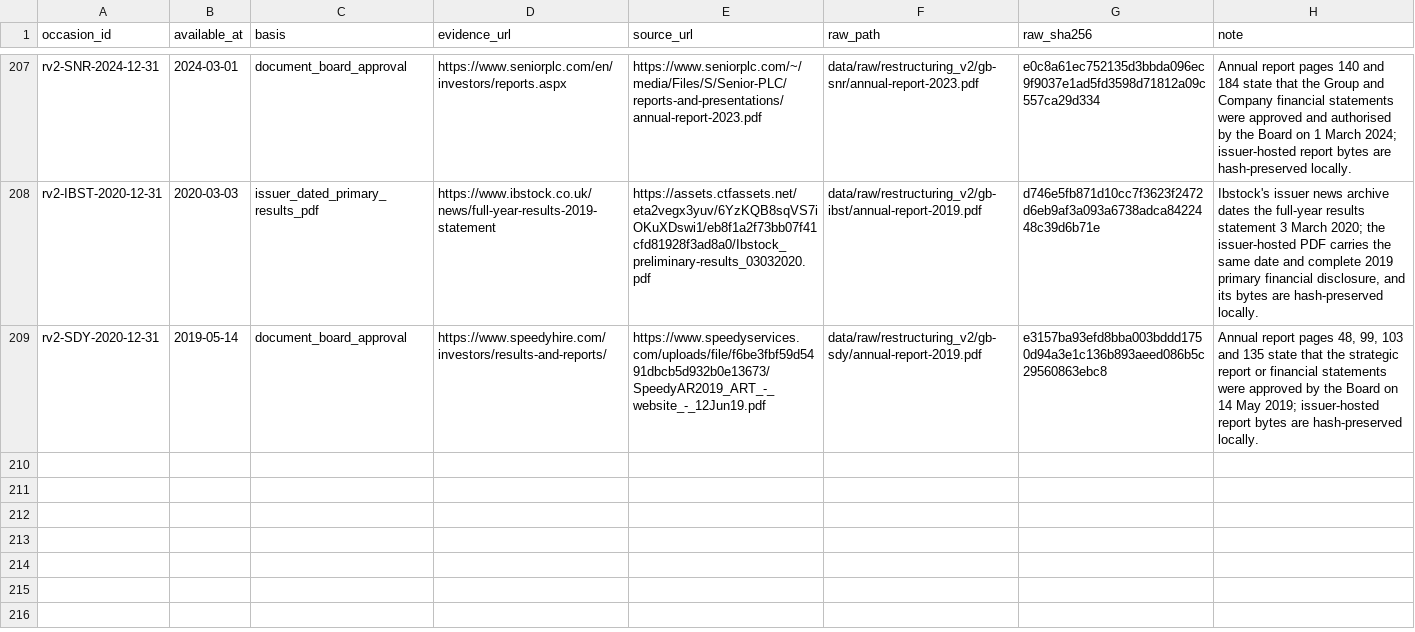
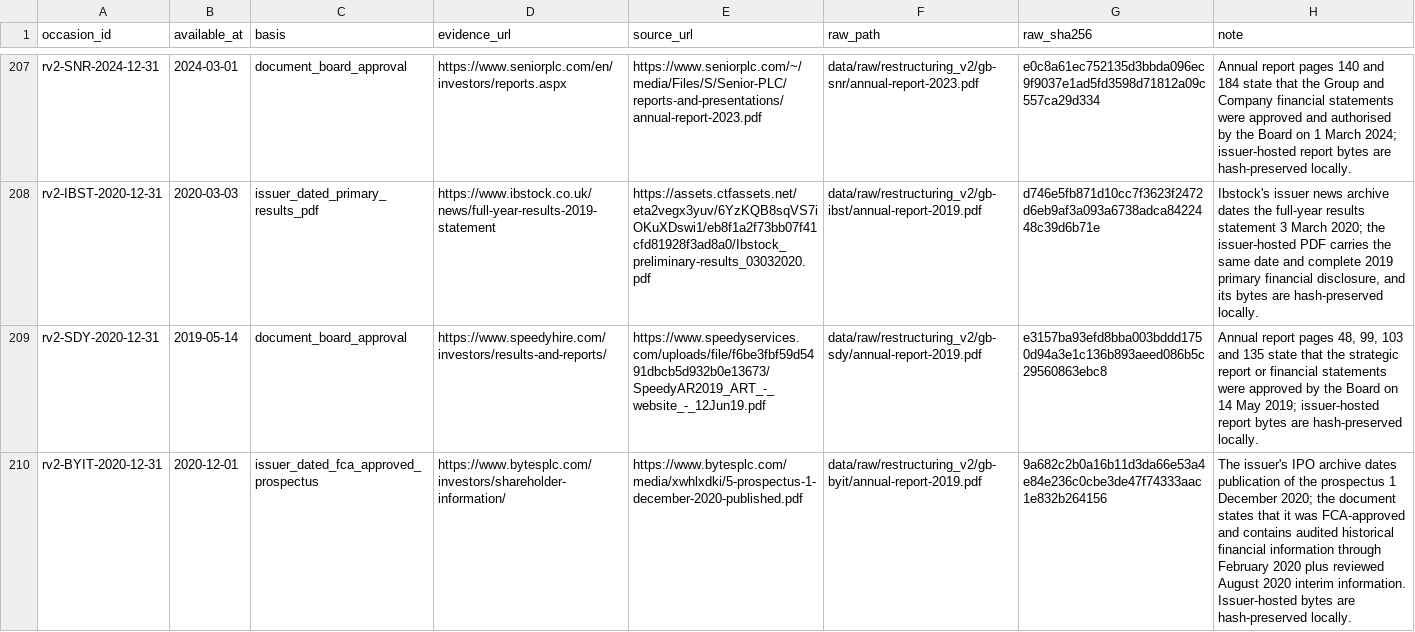
Before and after one commit to roseattridge-gif/piotw-intelligence, a CSV file: data/restructuring_v2/source_availability_overrides.csv, drawn as a sheet; only a part is shown, gaps mark what is left out; the diff names each change by its address in the sheet, - before the commit and + after, or states it on an @@ line.

Commit message:
Record additional v2 source attempts

```diff
--- a/data/restructuring_v2/source_availability_overrides.csv
+++ b/data/restructuring_v2/source_availability_overrides.csv
+row 210: rv2-BYIT-2020-12-31 | 2020-12-01 | issuer_dated_fca_approved_prospectus | https://www.bytesplc.com/investors/shareholder-information/ | https://www.bytesplc.com/media/xwhlxdki/5-prospectus-1-december-2020-published.pdf | data/raw/restructuring_v2/gb-byit/annual-report-2019.pdf | 9a682c2b0a16b11d3da66e53a4e84e236c0cbe3de47f74333aac1e832b264156 | The issuer's IPO archive dates publication of the prospectus 1 December 2020; the document states that it was FCA-approved and contains audited historical financial information through February 2020 plus reviewed August 2020 interim information. Issuer-hosted bytes are hash-preserved locally.
```
Also changed, not shown: data/restructuring_v2/official_source_registry.csv, 2 other files.
